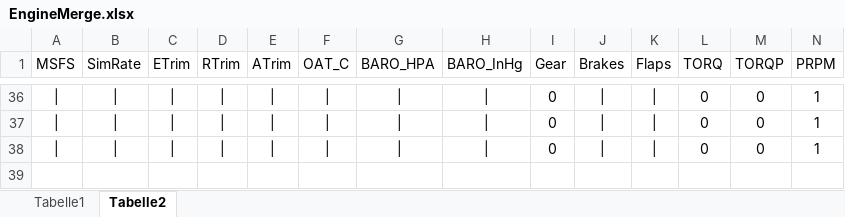
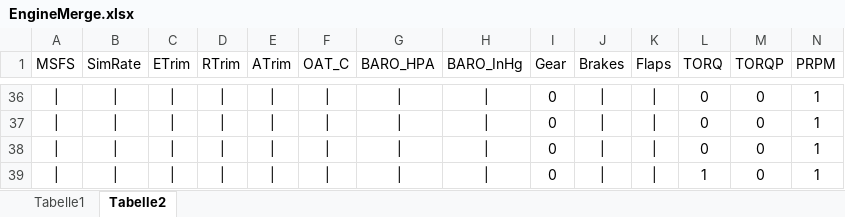
Before and after one commit to bm98/FS20_HudBar, an Excel workbook: Config/EngineMerge.xlsx, sheet Tabelle2, drawn as a sheet; only a part is shown, gaps mark what is left out; values as stored, in another font and other column widths than the file's, no borders; rows hold the shown columns only; the diff names each change by its address in the sheet, - before the commit and + after, or states it on an @@ line.

```diff
--- a/Config/EngineMerge.xlsx (sheet Tabelle2)
+++ b/Config/EngineMerge.xlsx (sheet Tabelle2)
+row 39: | | | | | | | | | | | | | | | | 0 | | | | | 1 | 0 | 1
```
Also changed, not shown: sheet Tabelle1, 31 other files.
